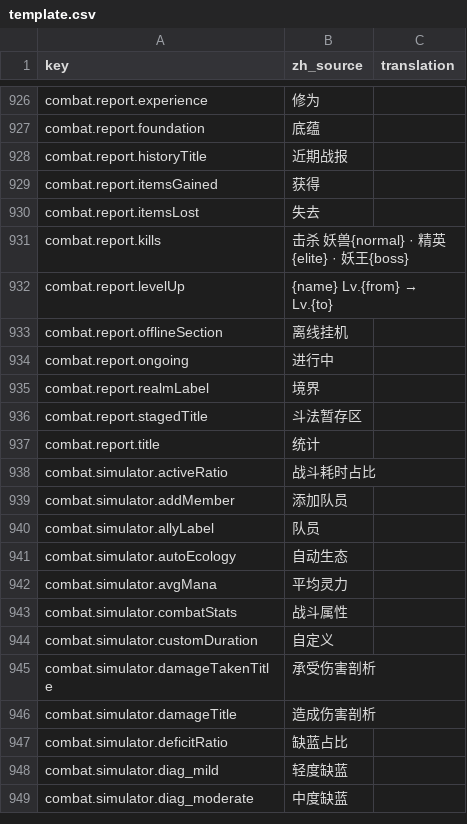
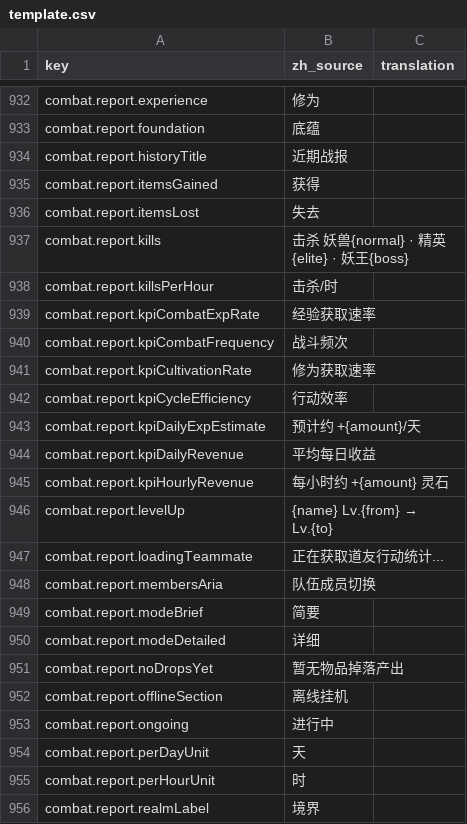
Before and after one commit to fruktoguo/daohua, a CSV file: frontend/public/locales/template.csv, drawn as a sheet; only a part is shown, gaps mark what is left out; the shorter side is filled out with more unchanged rows; the diff covers the shown part only.

Commit message:
feat: 优化行动统计面板支持简要与详细Tab及队友收益查看
- 协议与服务端：在 PlayerCardDto 中扩充可选 CurrentReport 字段，SocialRuntime 透传目标玩家当前行动账本，支持组队场景下按需协同查询；
- 前端状态与解耦：socialStore 新增 teammateReports 缓存与独立查询流，严格隔离角色名片弹窗；
- 速率估算与日收益：编写 statsCalculations 核心算法，根据流逝时长折算平均每日灵石估值（xxx万/天）、战斗频次（场/时）与击杀速率、每小时修为与经验速率，并提供主要产出日估算；
- 前端交互与视觉：重构 StatsPanel 增设简要（默认）与详细双Tab切换，在队伍成员>1时提供成员选择页签，全适配浅色与暗色修仙微光主题；
- 门禁与验证：补齐 i18n 词条全量覆盖、新增 3 项纯逻辑单元测试与信封往返测试、通过浏览器双主题端到端验证。

```diff
--- a/frontend/public/locales/template.csv
+++ b/frontend/public/locales/template.csv
@@ -946,5 +952,20 @@ combat.report.itemsLost,"失去",""
 combat.report.kills,"击杀 妖兽{normal} · 精英{elite} · 妖王{boss}",""
+combat.report.killsPerHour,"击杀/时",""
+combat.report.kpiCombatExpRate,"经验获取速率",""
+combat.report.kpiCombatFrequency,"战斗频次",""
+combat.report.kpiCultivationRate,"修为获取速率",""
+combat.report.kpiCycleEfficiency,"行动效率",""
+combat.report.kpiDailyExpEstimate,"预计约 +{amount}/天",""
+combat.report.kpiDailyRevenue,"平均每日收益",""
+combat.report.kpiHourlyRevenue,"每小时约 +{amount} 灵石",""
 combat.report.levelUp,"{name} Lv.{from} → Lv.{to}",""
+combat.report.loadingTeammate,"正在获取道友行动统计...",""
+combat.report.membersAria,"队伍成员切换",""
+combat.report.modeBrief,"简要",""
+combat.report.modeDetailed,"详细",""
+combat.report.noDropsYet,"暂无物品掉落产出",""
 combat.report.offlineSection,"离线挂机",""
 combat.report.ongoing,"进行中",""
+combat.report.perDayUnit,"天",""
+combat.report.perHourUnit,"时",""
 combat.report.realmLabel,"境界",""
```
Also changed, not shown: 14 added rows elsewhere in this file, 15 other files.
